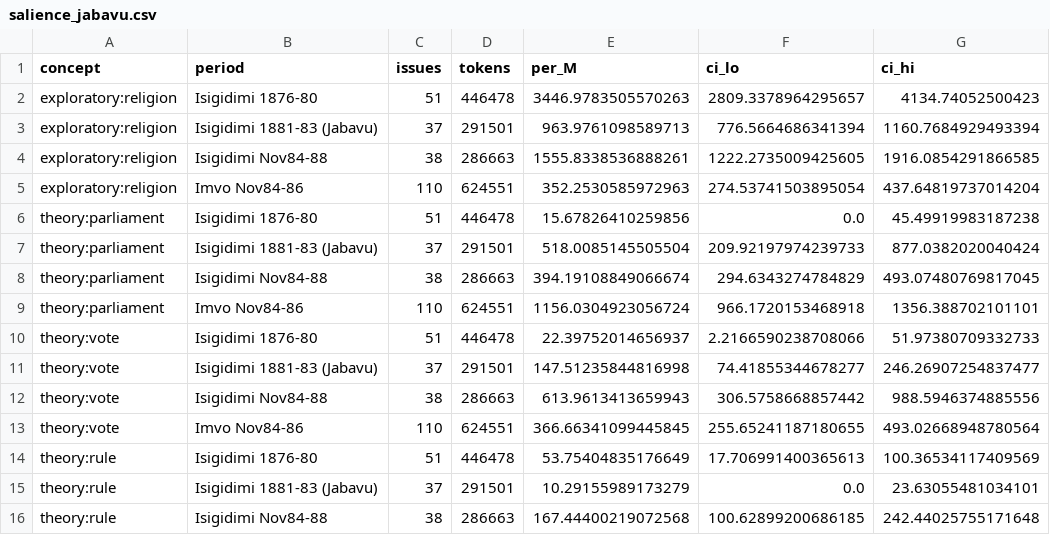
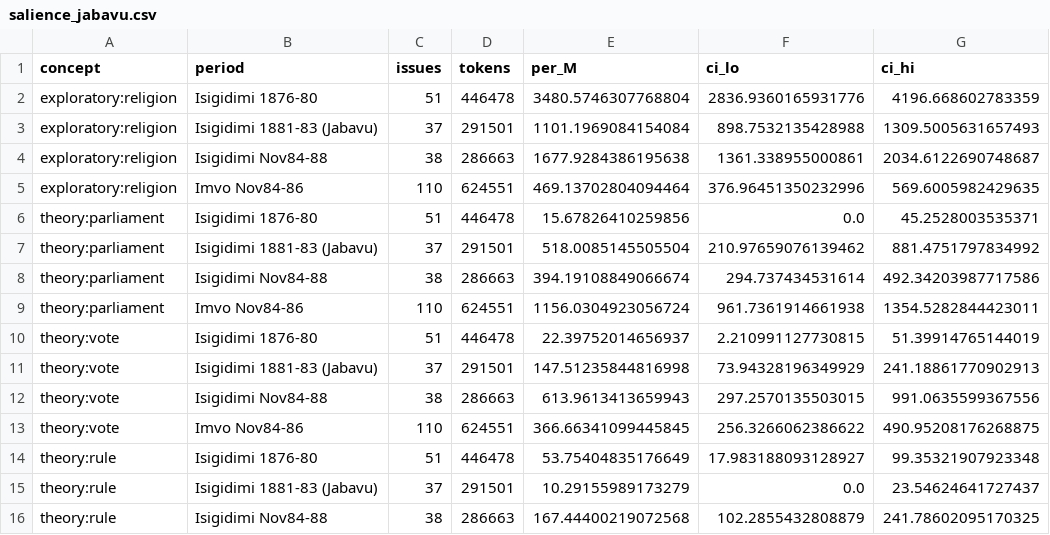
Before and after one commit to EmmanuelAzu/ResNLP, a CSV file: outputs/salience_jabavu.csv, drawn as a sheet; only a part is shown; the diff covers the shown part only.

```diff
--- a/outputs/salience_jabavu.csv
+++ b/outputs/salience_jabavu.csv
@@ -1,16 +1,16 @@
 concept,period,issues,tokens,per_M,ci_lo,ci_hi
-exploratory:religion,Isigidimi 1876-80,51,446478,3446.9783505570263,2809.3378964295657,4134.74052500423
-exploratory:religion,Isigidimi 1881-83 (Jabavu),37,291501,963.9761098589713,776.5664686341394,1160.7684929493394
-exploratory:religion,Isigidimi Nov84-88,38,286663,1555.8338536888261,1222.2735009425605,1916.0854291866585
-exploratory:religion,Imvo Nov84-86,110,624551,352.2530585972963,274.53741503895054,437.64819737014204
-theory:parliament,Isigidimi 1876-80,51,446478,15.67826410259856,0.0,45.49919983187238
-theory:parliament,Isigidimi 1881-83 (Jabavu),37,291501,518.0085145505504,209.92197974239733,877.0382020040424
-theory:parliament,Isigidimi Nov84-88,38,286663,394.19108849066674,294.6343274784829,493.07480769817045
-theory:parliament,Imvo Nov84-86,110,624551,1156.0304923056724,966.1720153468918,1356.388702101101
-theory:vote,Isigidimi 1876-80,51,446478,22.39752014656937,2.2166590238708066,51.97380709332733
-theory:vote,Isigidimi 1881-83 (Jabavu),37,291501,147.51235844816998,74.41855344678277,246.26907254837477
-theory:vote,Isigidimi Nov84-88,38,286663,613.9613413659943,306.5758668857442,988.5946374885556
-theory:vote,Imvo Nov84-86,110,624551,366.66341099445845,255.65241187180655,493.02668948780564
-theory:rule,Isigidimi 1876-80,51,446478,53.75404835176649,17.706991400365613,100.36534117409569
-theory:rule,Isigidimi 1881-83 (Jabavu),37,291501,10.29155989173279,0.0,23.63055481034101
-theory:rule,Isigidimi Nov84-88,38,286663,167.44400219072568,100.62899200686185,242.44025755171648
+exploratory:religion,Isigidimi 1876-80,51,446478,3480.5746307768804,2836.9360165931776,4196.668602783359
+exploratory:religion,Isigidimi 1881-83 (Jabavu),37,291501,1101.1969084154084,898.7532135428988,1309.5005631657493
+exploratory:religion,Isigidimi Nov84-88,38,286663,1677.9284386195638,1361.338955000861,2034.6122690748687
+exploratory:religion,Imvo Nov84-86,110,624551,469.13702804094464,376.96451350232996,569.6005982429635
+theory:parliament,Isigidimi 1876-80,51,446478,15.67826410259856,0.0,45.2528003535371
+theory:parliament,Isigidimi 1881-83 (Jabavu),37,291501,518.0085145505504,210.97659076139462,881.4751797834992
+theory:parliament,Isigidimi Nov84-88,38,286663,394.19108849066674,294.737434531614,492.34203987717586
+theory:parliament,Imvo Nov84-86,110,624551,1156.0304923056724,961.7361914661938,1354.5282844423011
+theory:vote,Isigidimi 1876-80,51,446478,22.39752014656937,2.210991127730815,51.39914765144019
+theory:vote,Isigidimi 1881-83 (Jabavu),37,291501,147.51235844816998,73.94328196349929,241.18861770902913
+theory:vote,Isigidimi Nov84-88,38,286663,613.9613413659943,297.2570135503015,991.0635599367556
+theory:vote,Imvo Nov84-86,110,624551,366.66341099445845,256.3266062386622,490.95208176268875
+theory:rule,Isigidimi 1876-80,51,446478,53.75404835176649,17.983188093128927,99.35321907923348
+theory:rule,Isigidimi 1881-83 (Jabavu),37,291501,10.29155989173279,0.0,23.54624641727437
+theory:rule,Isigidimi Nov84-88,38,286663,167.44400219072568,102.2855432808879,241.78602095170325
```
Also changed, not shown: 30 edited cells elsewhere in this file.
